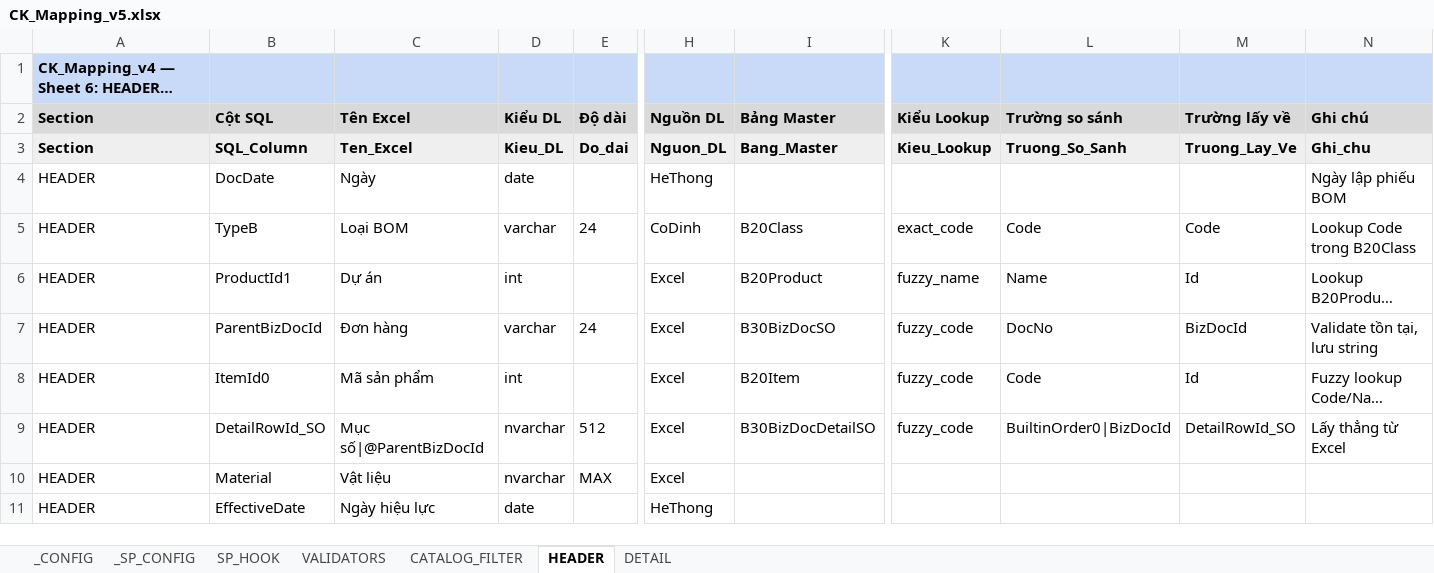
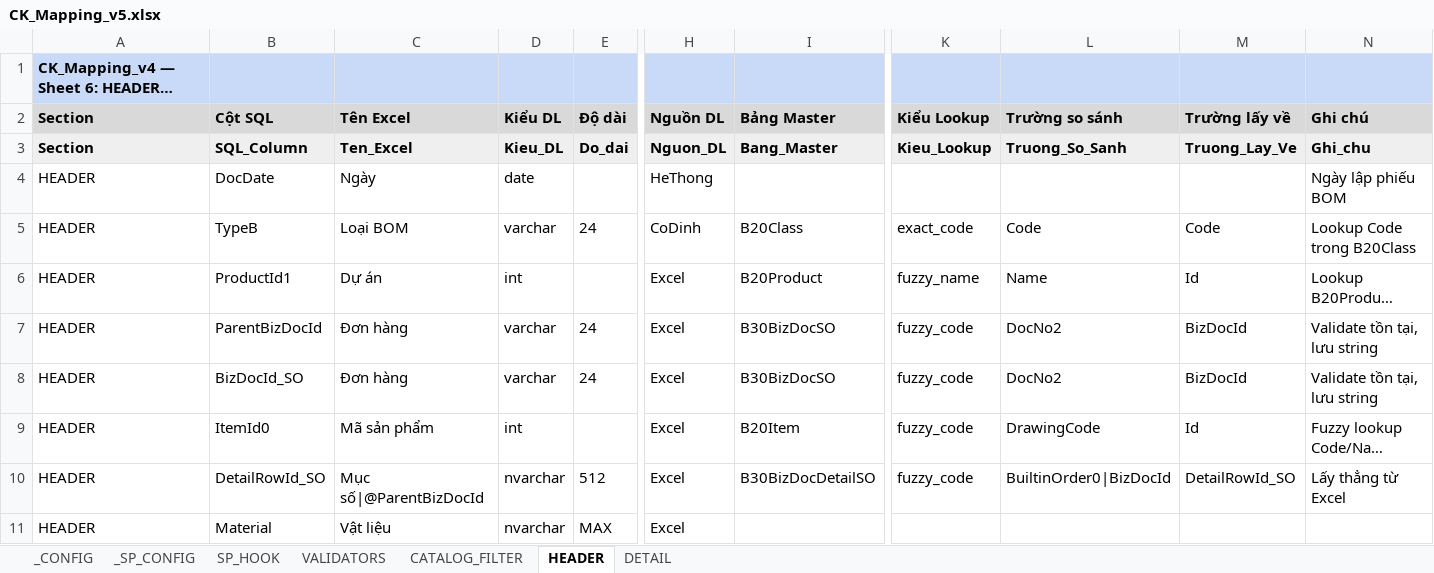
Before and after one commit to davit-philn/boho-import-tool, an Excel workbook: Tools/config/CK_Mapping_v5.xlsx, sheet HEADER, drawn as a sheet; only a part is shown, gaps mark what is left out; the shorter side is filled out with more unchanged rows; long unchanged cells end in …; values as stored, in another font and other column widths than the file's, no borders; addresses are those after the commit; rows hold the shown columns only; the diff names each change by its address in the sheet, - before the commit and + after, or states it on an @@ line.

Commit message:
Update CK_Mapping_v5.xlsx

```diff
--- a/Tools/config/CK_Mapping_v5.xlsx (sheet HEADER)
+++ b/Tools/config/CK_Mapping_v5.xlsx (sheet HEADER)
-L7 (Trường so sánh): DocNo
+L7 (Trường so sánh): DocNo2
+row 8: HEADER | BizDocId_SO | Đơn hàng | varchar | 24 | Excel | B30BizDocSO | fuzzy_code | DocNo2 | BizDocId | Validate tồn tại, lưu string
-L9 (Trường so sánh): Code
+L9 (Trường so sánh): DrawingCode
```
Also changed, not shown: sheet DETAIL.
